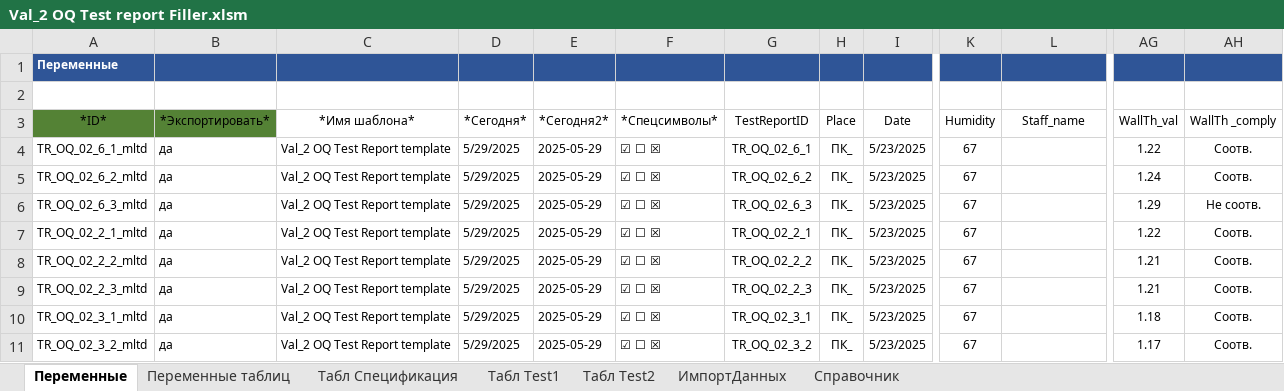
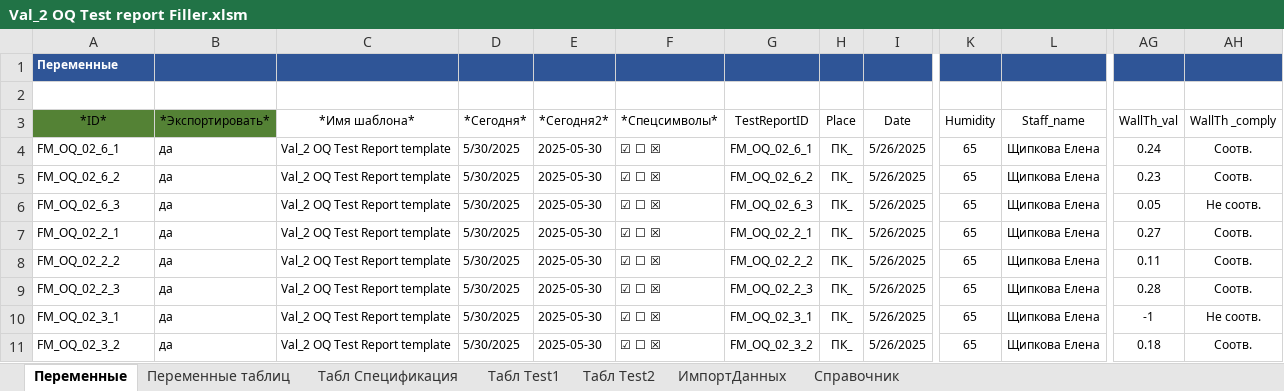
Before and after one commit to srovego/lzm-validation, an Excel workbook: 30_OQ/30_TestReports/Val_2 OQ Test report Filler.xlsm, sheet Переменные, drawn as a sheet; only a part is shown, gaps mark what is left out; values as stored, in another font and other column widths than the file's, no borders; table styles not drawn; the diff covers the shown part only; the diff names each change by its address in the sheet, - before the commit and + after, or states it on an @@ line.

Commit message:
Уточнение шаблона и настройка таблицы заполнения отчетов

```diff
--- a/30_OQ/30_TestReports/Val_2 OQ Test report Filler.xlsm (sheet Переменные)
+++ b/30_OQ/30_TestReports/Val_2 OQ Test report Filler.xlsm (sheet Переменные)
-A4 (*ID*): TR_OQ_02_6_1_mltd
+A4 (*ID*): FM_OQ_02_6_1
-D4:D11 (*Сегодня*): 5/29/2025
+D4:D11 (*Сегодня*): 5/30/2025
-E4:E11 (*Сегодня2*): 2025-05-29
+E4:E11 (*Сегодня2*): 2025-05-30
-G4 (TestReportID): TR_OQ_02_6_1
+G4 (TestReportID): FM_OQ_02_6_1
-I4:I11 (Date): 5/23/2025
+I4:I11 (Date): 5/26/2025
-K4:K11 (Humidity): 67
+K4:K11 (Humidity): 65
-L4:L11 (Staff_name): (empty)
+L4:L11 (Staff_name): Щипкова Елена
-AG4 (WallTh_val): 1.22
+AG4 (WallTh_val): 0.24
-A5 (*ID*): TR_OQ_02_6_2_mltd
+A5 (*ID*): FM_OQ_02_6_2
-G5 (TestReportID): TR_OQ_02_6_2
+G5 (TestReportID): FM_OQ_02_6_2
-AG5 (WallTh_val): 1.24
+AG5 (WallTh_val): 0.23
-A6 (*ID*): TR_OQ_02_6_3_mltd
+A6 (*ID*): FM_OQ_02_6_3
-G6 (TestReportID): TR_OQ_02_6_3
+G6 (TestReportID): FM_OQ_02_6_3
-AG6 (WallTh_val): 1.29
+AG6 (WallTh_val): 0.05
-A7 (*ID*): TR_OQ_02_2_1_mltd
+A7 (*ID*): FM_OQ_02_2_1
-G7 (TestReportID): TR_OQ_02_2_1
+G7 (TestReportID): FM_OQ_02_2_1
-AG7 (WallTh_val): 1.22
+AG7 (WallTh_val): 0.27
-A8 (*ID*): TR_OQ_02_2_2_mltd
+A8 (*ID*): FM_OQ_02_2_2
-G8 (TestReportID): TR_OQ_02_2_2
+G8 (TestReportID): FM_OQ_02_2_2
-AG8 (WallTh_val): 1.21
+AG8 (WallTh_val): 0.11
-A9 (*ID*): TR_OQ_02_2_3_mltd
+A9 (*ID*): FM_OQ_02_2_3
-G9 (TestReportID): TR_OQ_02_2_3
+G9 (TestReportID): FM_OQ_02_2_3
-AG9 (WallTh_val): 1.21
+AG9 (WallTh_val): 0.28
-A10 (*ID*): TR_OQ_02_3_1_mltd
+A10 (*ID*): FM_OQ_02_3_1
-G10 (TestReportID): TR_OQ_02_3_1
+G10 (TestReportID): FM_OQ_02_3_1
-AG10 (WallTh_val): 1.18
+AG10 (WallTh_val): -1
-AH10 (WallTh _comply): Соотв.
+AH10 (WallTh _comply): Не соотв.
-A11 (*ID*): TR_OQ_02_3_2_mltd
+A11 (*ID*): FM_OQ_02_3_2
-G11 (TestReportID): TR_OQ_02_3_2
+G11 (TestReportID): FM_OQ_02_3_2
-AG11 (WallTh_val): 1.17
+AG11 (WallTh_val): 0.18
```
Also changed, not shown: 324 edited cells elsewhere in this sheet, sheet ИмпортДанных, sheet Справочник, formulas that keep their value, 1 other file.
